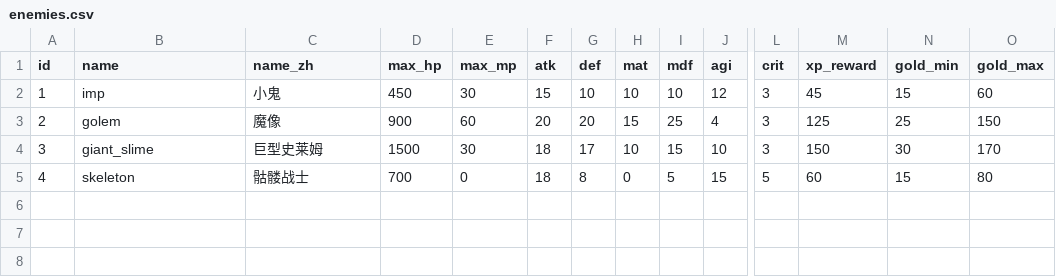
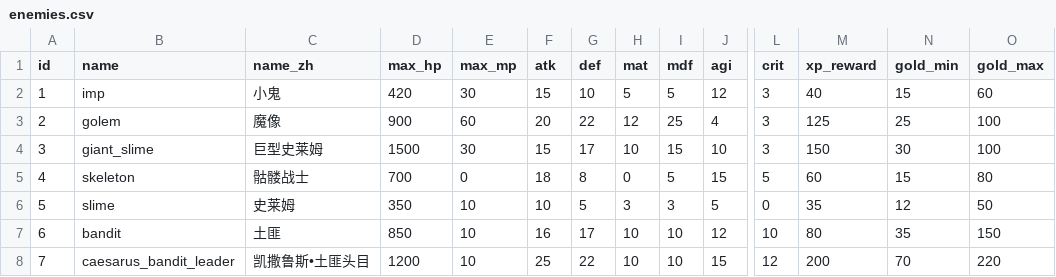
Before and after one commit to KeJWS/test_rpg_game, a CSV file: data/enemies.csv, drawn as a sheet; only a part is shown, gaps mark what is left out; rows hold the shown columns only; the diff names each change by its address in the sheet, - before the commit and + after, or states it on an @@ line.

```diff
--- a/data/enemies.csv
+++ b/data/enemies.csv
-D2 (max_hp): 450
+D2 (max_hp): 420
-H2 (mat): 10
+H2 (mat): 5
-I2 (mdf): 10
+I2 (mdf): 5
-M2 (xp_reward): 45
+M2 (xp_reward): 40
-G3 (def): 20
+G3 (def): 22
-H3 (mat): 15
+H3 (mat): 12
-O3 (gold_max): 150
+O3 (gold_max): 100
-F4 (atk): 18
+F4 (atk): 15
-O4 (gold_max): 170
+O4 (gold_max): 100
+row 6: 5 | slime | 史莱姆 | 350 | 10 | 10 | 5 | 3 | 3 | 5 | 0 | 35 | 12 | 50
+row 7: 6 | bandit | 土匪 | 850 | 10 | 16 | 17 | 10 | 10 | 12 | 10 | 80 | 35 | 150
+row 8: 7 | caesarus_bandit_leader | 凯撒鲁斯•土匪头目 | 1200 | 10 | 25 | 22 | 10 | 10 | 15 | 12 | 200 | 70 | 220
```
Also changed, not shown: 9 other files.
